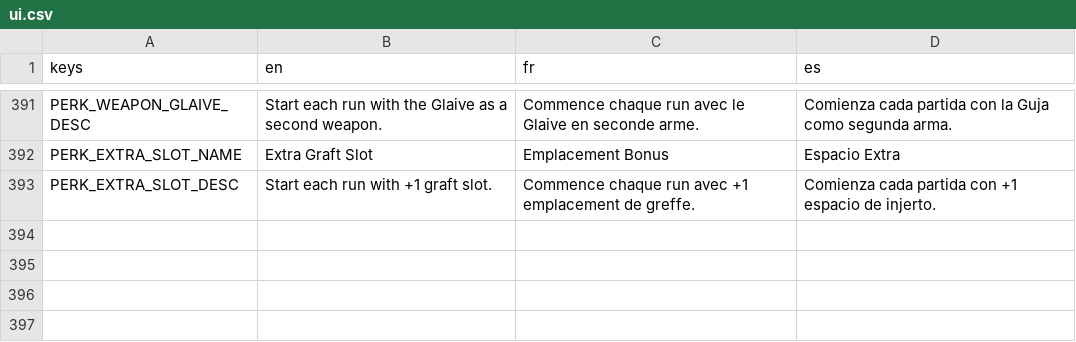
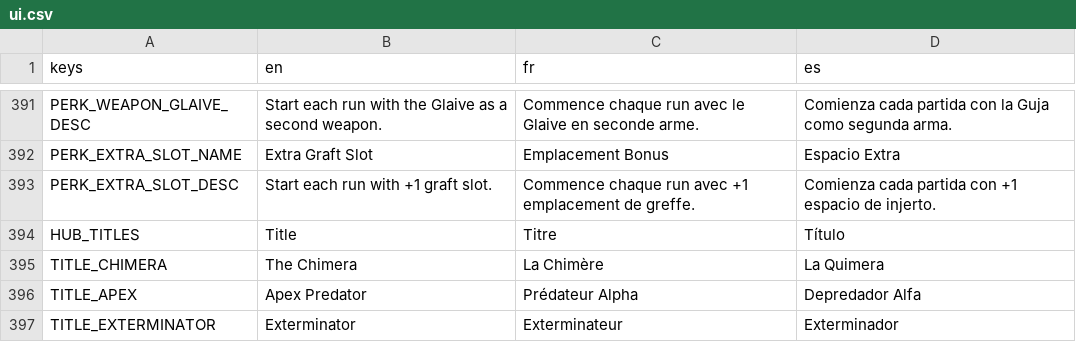
Before and after one commit to drangoht/Chimera-Protocol, a CSV file: localization/ui.csv, drawn as a sheet; only a part is shown, gaps mark what is left out.

```diff
--- a/localization/ui.csv
+++ b/localization/ui.csv
@@ -393 +393,5 @@ PERK_EXTRA_SLOT_NAME,Extra Graft Slot,Emplacement Bonus,Espacio Extra
 PERK_EXTRA_SLOT_DESC,Start each run with +1 graft slot.,Commence chaque run avec +1 emplacement de greffe.,Comienza cada partida con +1 espacio de injerto.
+HUB_TITLES,Title,Titre,Título
+TITLE_CHIMERA,The Chimera,La Chimère,La Quimera
+TITLE_APEX,Apex Predator,Prédateur Alpha,Depredador Alfa
+TITLE_EXTERMINATOR,Exterminator,Exterminateur,Exterminador
```
Also changed, not shown: 9 other files.
